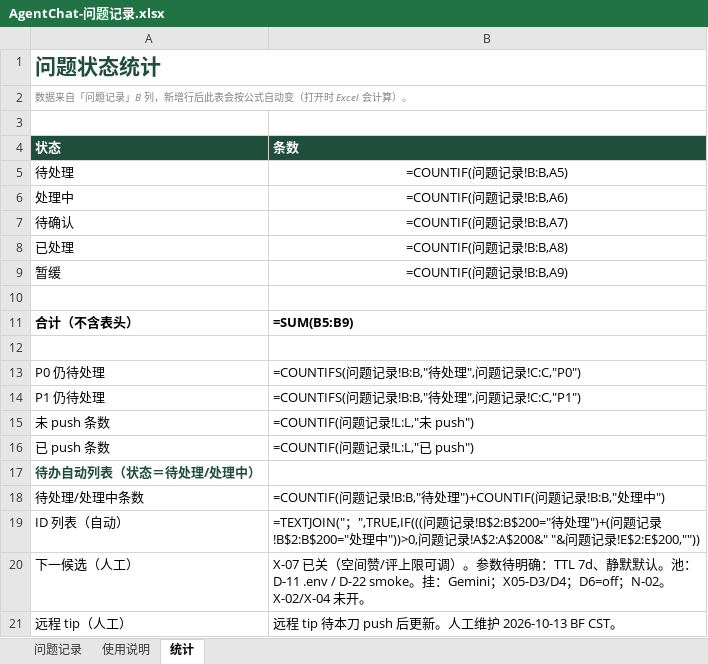
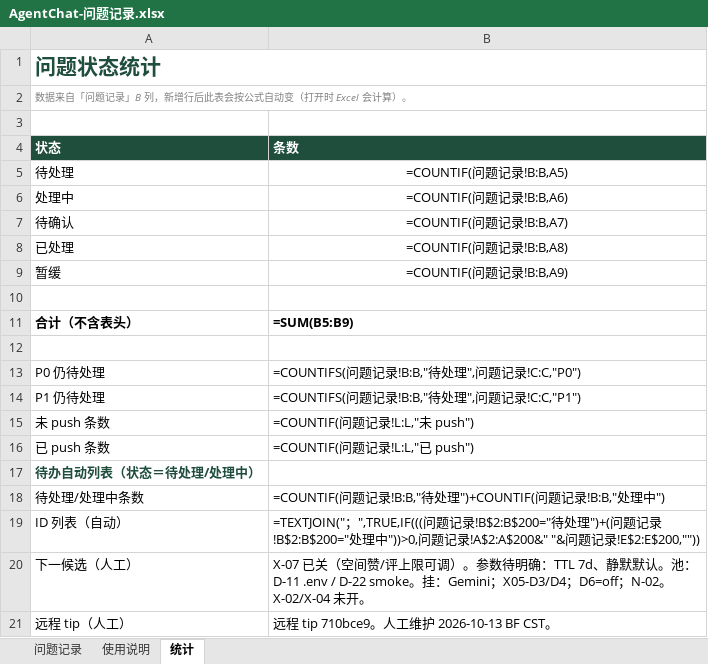
Before and after one commit to 2020638630/agent-chat, an Excel workbook: docs/product/AgentChat-问题记录.xlsx, sheet 统计, drawn as a sheet; values as stored, in another font and other column widths than the file's, no borders; formulas without a stored value are shown as written; charts and pictures not drawn; the diff names each change by its address in the sheet, - before the commit and + after, or states it on an @@ line.

Commit message:
docs: X-07 tip 710bce9 + issue table push sync

```diff
--- a/docs/product/AgentChat-问题记录.xlsx (sheet 统计)
+++ b/docs/product/AgentChat-问题记录.xlsx (sheet 统计)
-B21 (条数): 远程 tip 待本刀 push 后更新。人工维护 2026-10-13 BF CST。
+B21 (条数): 远程 tip 710bce9。人工维护 2026-10-13 BF CST。
```
Also changed, not shown: sheet 问题记录.
